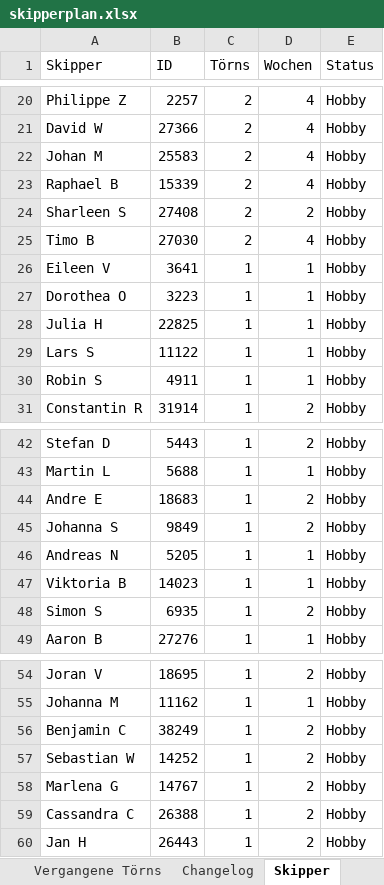
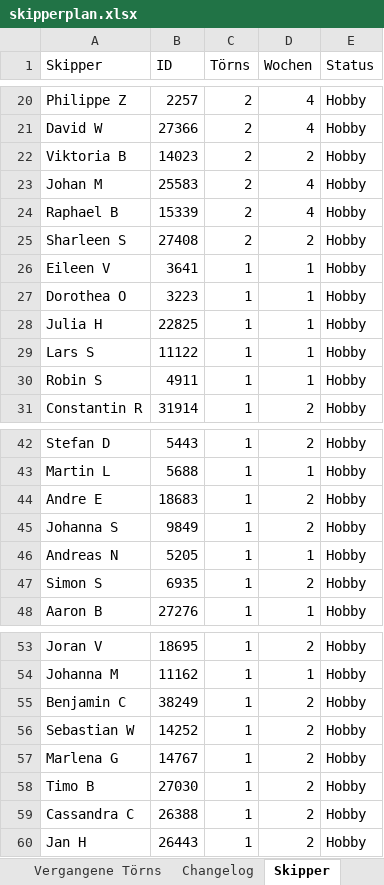
Before and after one commit to WolkeYachting/Skipperplan, an Excel workbook: skipperplan.xlsx, sheet Skipper, drawn as a sheet; only a part is shown, gaps mark what is left out; values as stored, in another font and other column widths than the file's, no cell formats; removed rows and columns are numbered as before the commit, all else as after; the diff names each change by its address in the sheet, - before the commit and + after, or states it on an @@ line.

Commit message:
Skipperplan: 09.10.2026 03:01 UTC

```diff
--- a/skipperplan.xlsx (sheet Skipper)
+++ b/skipperplan.xlsx (sheet Skipper)
+row 22: Viktoria B | 14023 | 2 | 2 | Hobby
-row 25: Timo B | 27030 | 2 | 4 | Hobby
-row 47: Viktoria B | 14023 | 1 | 1 | Hobby
+row 58: Timo B | 27030 | 1 | 2 | Hobby
```
Also changed, not shown: sheet Segelreisen, sheet Changelog, cell formats.
